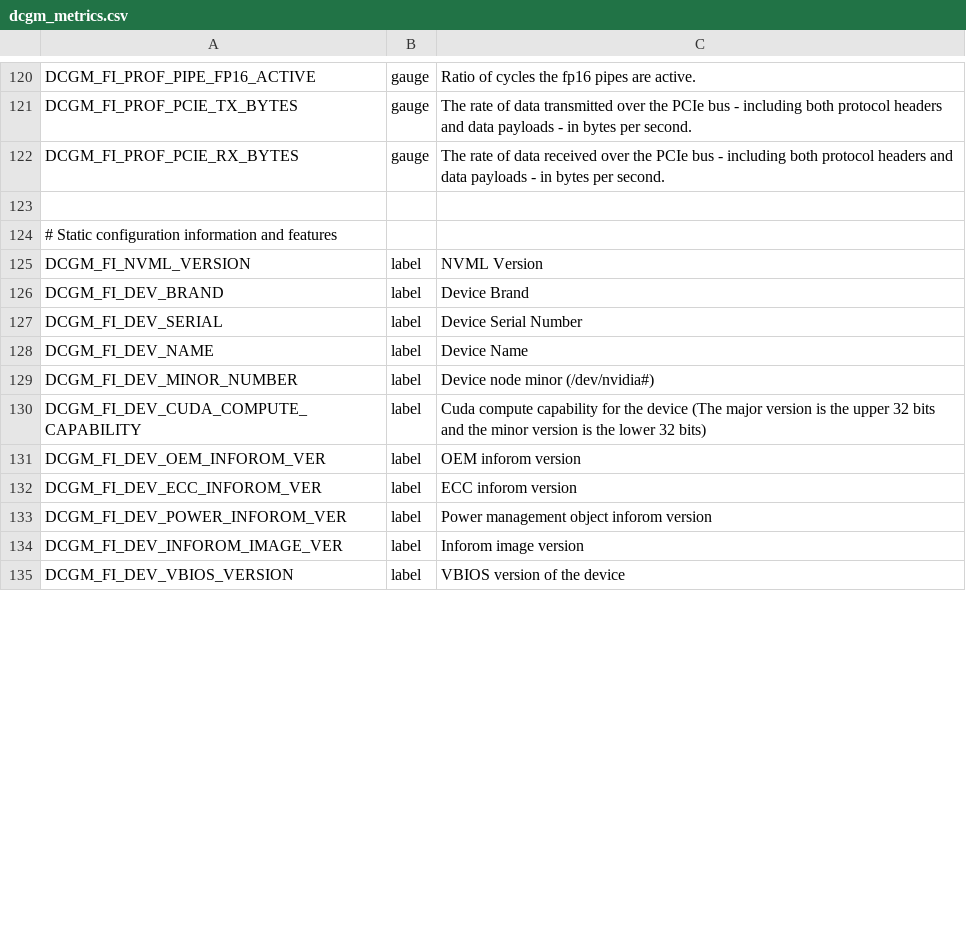
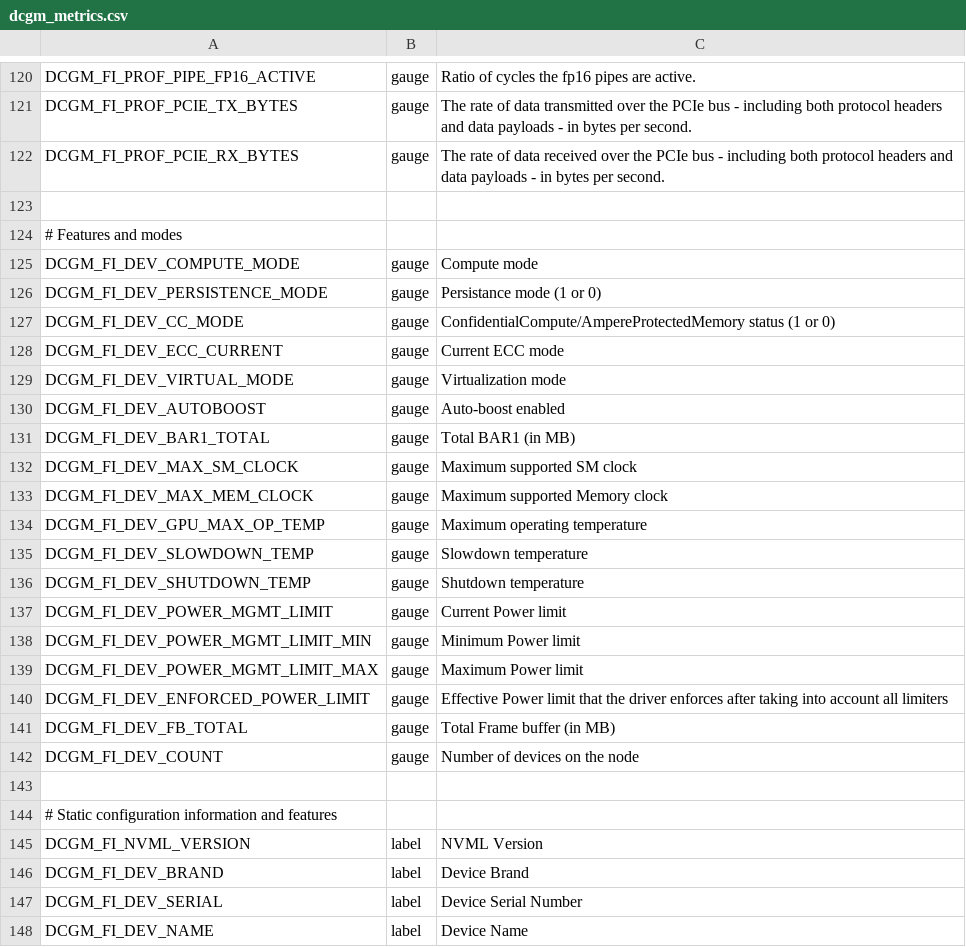
Before and after one commit to canonical/hardware-observer-operator, a CSV file: src/gpu_metrics/dcgm_metrics.csv, drawn as a sheet; only a part is shown, gaps mark what is left out; the shorter side is filled out with more unchanged rows; the diff covers the shown part only; the diff names each change by its address in the sheet, - before the commit and + after, or states it on an @@ line.

Commit message:
chore: reduce number of DCGM metric labels (#489)
* chore: reduce the number of DCGM metric labels

Signed-off-by: Deezzir <yurii.kondrakov@canonical.com>

---------

Signed-off-by: Deezzir <yurii.kondrakov@canonical.com>

```diff
--- a/src/gpu_metrics/dcgm_metrics.csv
+++ b/src/gpu_metrics/dcgm_metrics.csv
+row 124: # Features and modes
+row 125: DCGM_FI_DEV_COMPUTE_MODE | gauge | Compute mode
+row 126: DCGM_FI_DEV_PERSISTENCE_MODE | gauge | Persistance mode (1 or 0)
+row 127: DCGM_FI_DEV_CC_MODE | gauge | ConfidentialCompute/AmpereProtectedMemory status (1 or 0)
+row 128: DCGM_FI_DEV_ECC_CURRENT | gauge | Current ECC mode
+row 129: DCGM_FI_DEV_VIRTUAL_MODE | gauge | Virtualization mode
+row 130: DCGM_FI_DEV_AUTOBOOST | gauge | Auto-boost enabled
+row 131: DCGM_FI_DEV_BAR1_TOTAL | gauge | Total BAR1 (in MB)
+row 132: DCGM_FI_DEV_MAX_SM_CLOCK | gauge | Maximum supported SM clock
+row 133: DCGM_FI_DEV_MAX_MEM_CLOCK | gauge | Maximum supported Memory clock
+row 134: DCGM_FI_DEV_GPU_MAX_OP_TEMP | gauge | Maximum operating temperature
+row 135: DCGM_FI_DEV_SLOWDOWN_TEMP | gauge | Slowdown temperature
+row 136: DCGM_FI_DEV_SHUTDOWN_TEMP | gauge | Shutdown temperature
+row 137: DCGM_FI_DEV_POWER_MGMT_LIMIT | gauge | Current Power limit
+row 138: DCGM_FI_DEV_POWER_MGMT_LIMIT_MIN | gauge | Minimum Power limit
+row 139: DCGM_FI_DEV_POWER_MGMT_LIMIT_MAX | gauge | Maximum Power limit
+row 140: DCGM_FI_DEV_ENFORCED_POWER_LIMIT | gauge | Effective Power limit that the driver enforces after taking into account all limiters
+row 141: DCGM_FI_DEV_FB_TOTAL | gauge | Total Frame buffer (in MB)
+row 142: DCGM_FI_DEV_COUNT | gauge | Number of devices on the node
+row 143: (empty)
```
Also changed, not shown: 25 removed rows elsewhere in this file.
